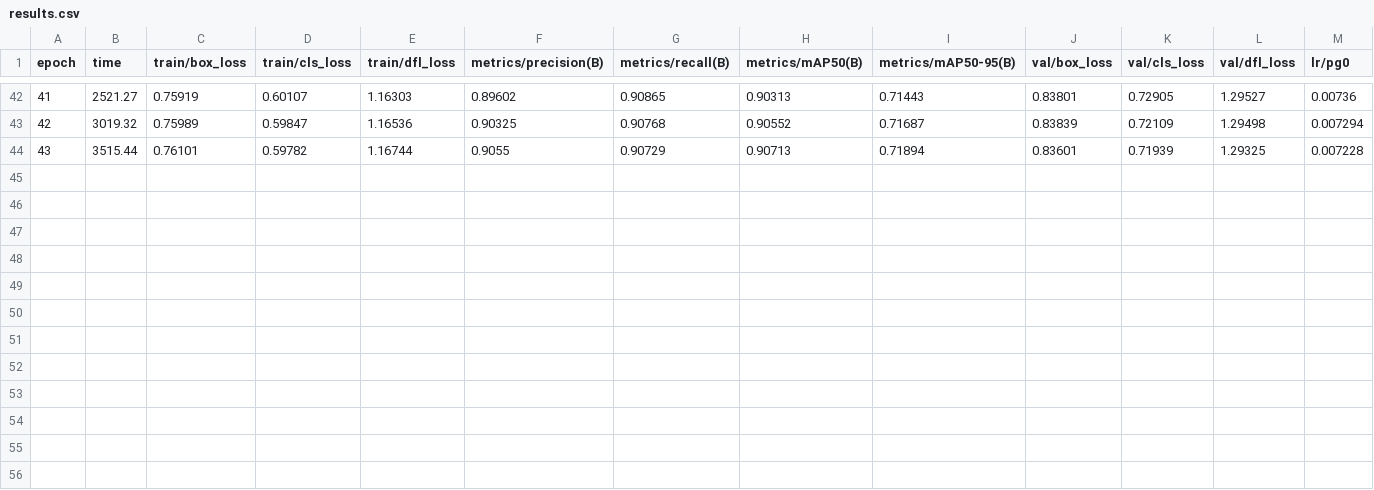
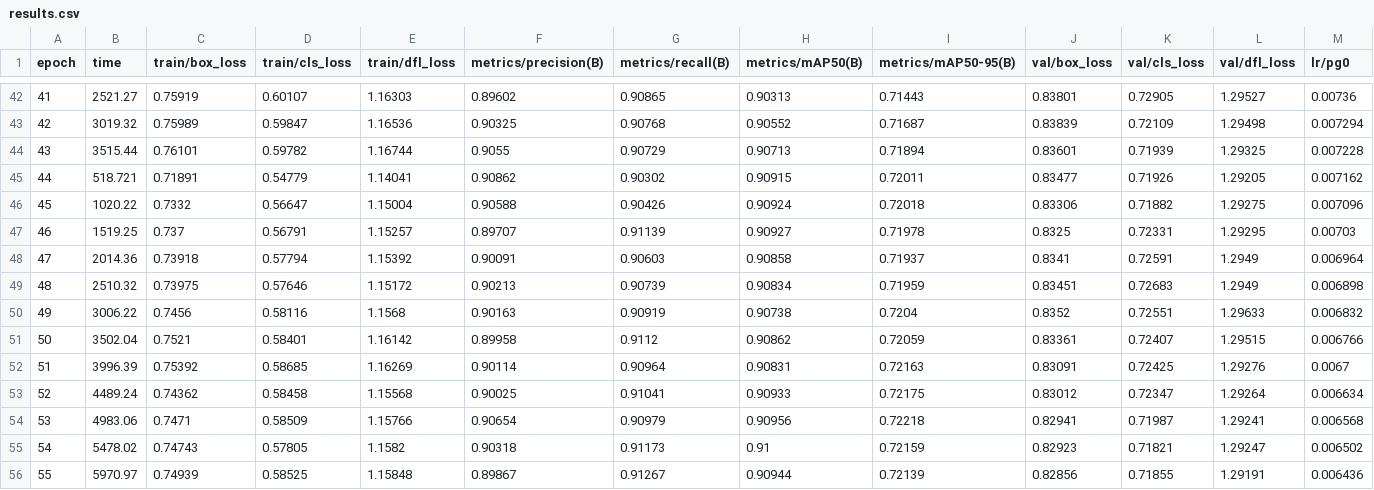
Before and after one commit to shigenoid/Revoira-Yolov8, a CSV file: runs/detect/revoira-150/results.csv, drawn as a sheet; only a part is shown, gaps mark what is left out; rows hold the shown columns only; the diff names each change by its address in the sheet, - before the commit and + after, or states it on an @@ line.

Commit message:
55 epochs train (overfit)

```diff
--- a/runs/detect/revoira-150/results.csv
+++ b/runs/detect/revoira-150/results.csv
+row 45: 44 | 518.721 | 0.71891 | 0.54779 | 1.14041 | 0.90862 | 0.90302 | 0.90915 | 0.72011 | 0.83477 | 0.71926 | 1.29205 | 0.007162
+row 46: 45 | 1020.22 | 0.7332 | 0.56647 | 1.15004 | 0.90588 | 0.90426 | 0.90924 | 0.72018 | 0.83306 | 0.71882 | 1.29275 | 0.007096
+row 47: 46 | 1519.25 | 0.737 | 0.56791 | 1.15257 | 0.89707 | 0.91139 | 0.90927 | 0.71978 | 0.8325 | 0.72331 | 1.29295 | 0.00703
+row 48: 47 | 2014.36 | 0.73918 | 0.57794 | 1.15392 | 0.90091 | 0.90603 | 0.90858 | 0.71937 | 0.8341 | 0.72591 | 1.2949 | 0.006964
+row 49: 48 | 2510.32 | 0.73975 | 0.57646 | 1.15172 | 0.90213 | 0.90739 | 0.90834 | 0.71959 | 0.83451 | 0.72683 | 1.2949 | 0.006898
+row 50: 49 | 3006.22 | 0.7456 | 0.58116 | 1.1568 | 0.90163 | 0.90919 | 0.90738 | 0.7204 | 0.8352 | 0.72551 | 1.29633 | 0.006832
+row 51: 50 | 3502.04 | 0.7521 | 0.58401 | 1.16142 | 0.89958 | 0.9112 | 0.90862 | 0.72059 | 0.83361 | 0.72407 | 1.29515 | 0.006766
+row 52: 51 | 3996.39 | 0.75392 | 0.58685 | 1.16269 | 0.90114 | 0.90964 | 0.90831 | 0.72163 | 0.83091 | 0.72425 | 1.29276 | 0.0067
+row 53: 52 | 4489.24 | 0.74362 | 0.58458 | 1.15568 | 0.90025 | 0.91041 | 0.90933 | 0.72175 | 0.83012 | 0.72347 | 1.29264 | 0.006634
+row 54: 53 | 4983.06 | 0.7471 | 0.58509 | 1.15766 | 0.90654 | 0.90979 | 0.90956 | 0.72218 | 0.82941 | 0.71987 | 1.29241 | 0.006568
+row 55: 54 | 5478.02 | 0.74743 | 0.57805 | 1.1582 | 0.90318 | 0.91173 | 0.91 | 0.72159 | 0.82923 | 0.71821 | 1.29247 | 0.006502
+row 56: 55 | 5970.97 | 0.74939 | 0.58525 | 1.15848 | 0.89867 | 0.91267 | 0.90944 | 0.72139 | 0.82856 | 0.71855 | 1.29191 | 0.006436
```
Also changed, not shown: 3 other files.
